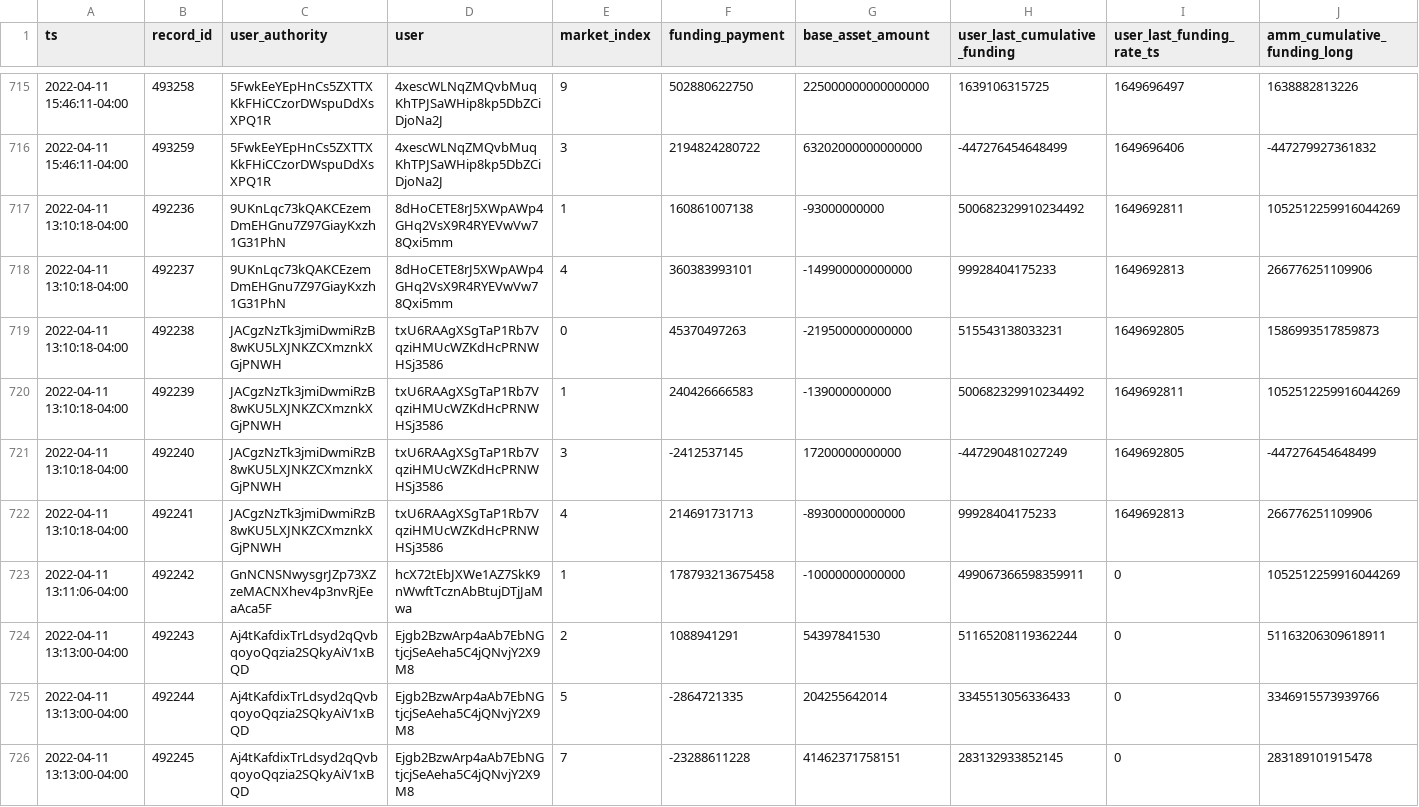
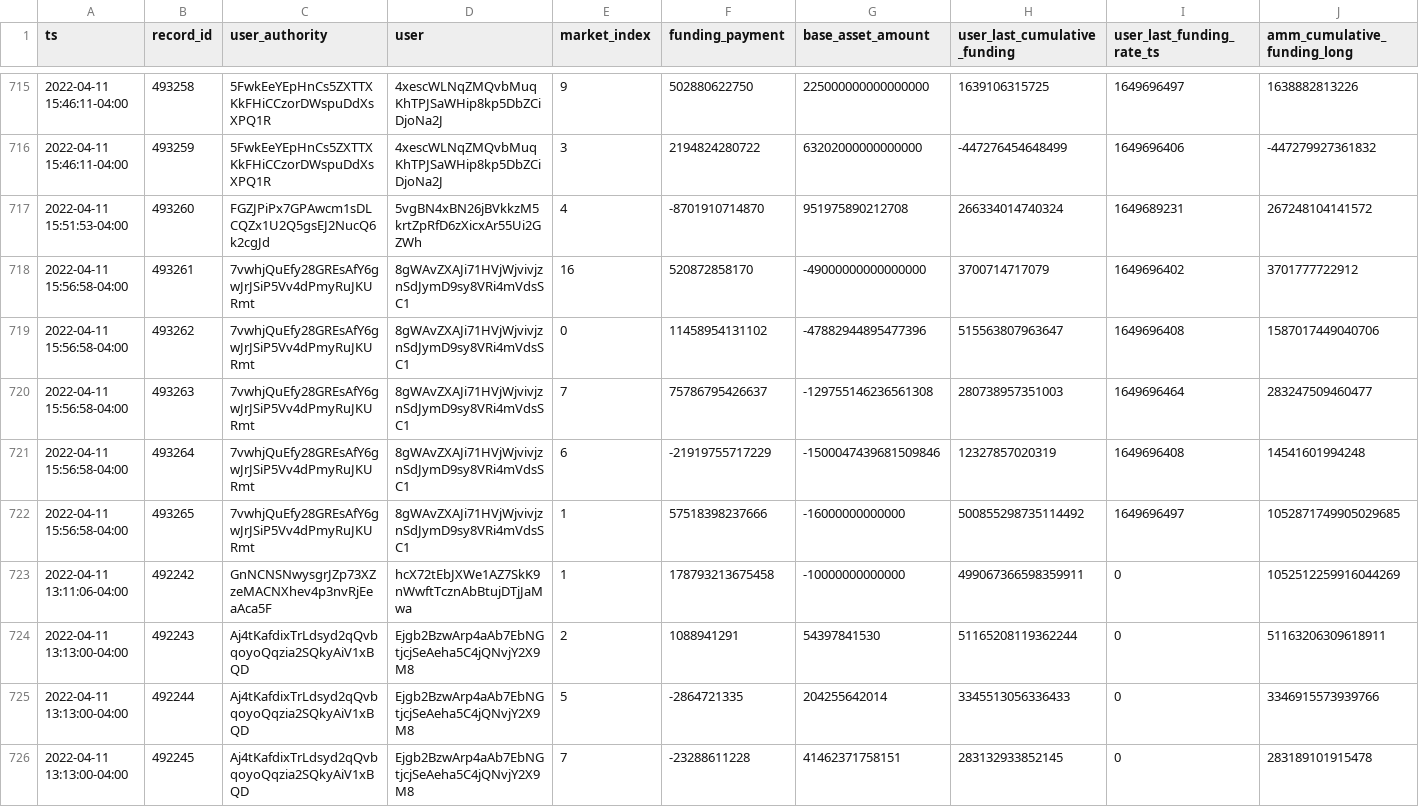
Before and after one commit to 0xbigz/drift-flat-data, a CSV file: data/fundingPayment_history.csv, drawn as a sheet; only a part is shown, gaps mark what is left out; removed rows and columns are numbered as before the commit, all else as after; rows hold the shown columns only; the diff names each change by its address in the sheet, - before the commit and + after, or states it on an @@ line.

```diff
--- a/data/fundingPayment_history.csv
+++ b/data/fundingPayment_history.csv
-row 717: 2022-04-11 13:10:18-04:00 | 492236 | 9UKnLqc73kQAKCEzemDmEHGnu7Z97GiayKxzh1G31PhN | 8dHoCETE8rJ5XWpAWp4GHq2VsX9R4RYEVwVw78Qxi5mm | 1 | 160861007138 | -93000000000 | 500682329910234492 | 1649692811 | 1052512259916044269
-row 718: 2022-04-11 13:10:18-04:00 | 492237 | 9UKnLqc73kQAKCEzemDmEHGnu7Z97GiayKxzh1G31PhN | 8dHoCETE8rJ5XWpAWp4GHq2VsX9R4RYEVwVw78Qxi5mm | 4 | 360383993101 | -149900000000000 | 99928404175233 | 1649692813 | 266776251109906
-row 719: 2022-04-11 13:10:18-04:00 | 492238 | JACgzNzTk3jmiDwmiRzB8wKU5LXJNKZCXmznkXGjPNWH | txU6RAAgXSgTaP1Rb7VqziHMUcWZKdHcPRNWHSj3586 | 0 | 45370497263 | -219500000000000 | 515543138033231 | 1649692805 | 1586993517859873
-row 720: 2022-04-11 13:10:18-04:00 | 492239 | JACgzNzTk3jmiDwmiRzB8wKU5LXJNKZCXmznkXGjPNWH | txU6RAAgXSgTaP1Rb7VqziHMUcWZKdHcPRNWHSj3586 | 1 | 240426666583 | -139000000000 | 500682329910234492 | 1649692811 | 1052512259916044269
-row 721: 2022-04-11 13:10:18-04:00 | 492240 | JACgzNzTk3jmiDwmiRzB8wKU5LXJNKZCXmznkXGjPNWH | txU6RAAgXSgTaP1Rb7VqziHMUcWZKdHcPRNWHSj3586 | 3 | -2412537145 | 17200000000000 | -447290481027249 | 1649692805 | -447276454648499
-row 722: 2022-04-11 13:10:18-04:00 | 492241 | JACgzNzTk3jmiDwmiRzB8wKU5LXJNKZCXmznkXGjPNWH | txU6RAAgXSgTaP1Rb7VqziHMUcWZKdHcPRNWHSj3586 | 4 | 214691731713 | -89300000000000 | 99928404175233 | 1649692813 | 266776251109906
+row 717: 2022-04-11 15:51:53-04:00 | 493260 | FGZJPiPx7GPAwcm1sDLCQZx1U2Q5gsEJ2NucQ6k2cgJd | 5vgBN4xBN26jBVkkzM5krtZpRfD6zXicxAr55Ui2GZWh | 4 | -8701910714870 | 951975890212708 | 266334014740324 | 1649689231 | 267248104141572
+row 718: 2022-04-11 15:56:58-04:00 | 493261 | 7vwhjQuEfy28GREsAfY6gwJrJSiP5Vv4dPmyRuJKURmt | 8gWAvZXAJi71HVjWjvivjznSdJymD9sy8VRi4mVdsSC1 | 16 | 520872858170 | -49000000000000000 | 3700714717079 | 1649696402 | 3701777722912
+row 719: 2022-04-11 15:56:58-04:00 | 493262 | 7vwhjQuEfy28GREsAfY6gwJrJSiP5Vv4dPmyRuJKURmt | 8gWAvZXAJi71HVjWjvivjznSdJymD9sy8VRi4mVdsSC1 | 0 | 11458954131102 | -47882944895477396 | 515563807963647 | 1649696408 | 1587017449040706
+row 720: 2022-04-11 15:56:58-04:00 | 493263 | 7vwhjQuEfy28GREsAfY6gwJrJSiP5Vv4dPmyRuJKURmt | 8gWAvZXAJi71HVjWjvivjznSdJymD9sy8VRi4mVdsSC1 | 7 | 75786795426637 | -129755146236561308 | 280738957351003 | 1649696464 | 283247509460477
+row 721: 2022-04-11 15:56:58-04:00 | 493264 | 7vwhjQuEfy28GREsAfY6gwJrJSiP5Vv4dPmyRuJKURmt | 8gWAvZXAJi71HVjWjvivjznSdJymD9sy8VRi4mVdsSC1 | 6 | -21919755717229 | -1500047439681509846 | 12327857020319 | 1649696408 | 14541601994248
+row 722: 2022-04-11 15:56:58-04:00 | 493265 | 7vwhjQuEfy28GREsAfY6gwJrJSiP5Vv4dPmyRuJKURmt | 8gWAvZXAJi71HVjWjvivjznSdJymD9sy8VRi4mVdsSC1 | 1 | 57518398237666 | -16000000000000 | 500855298735114492 | 1649696497 | 1052871749905029685
```
Also changed, not shown: data/deposit_history.csv, data/markets_state.csv, 5 other files.
